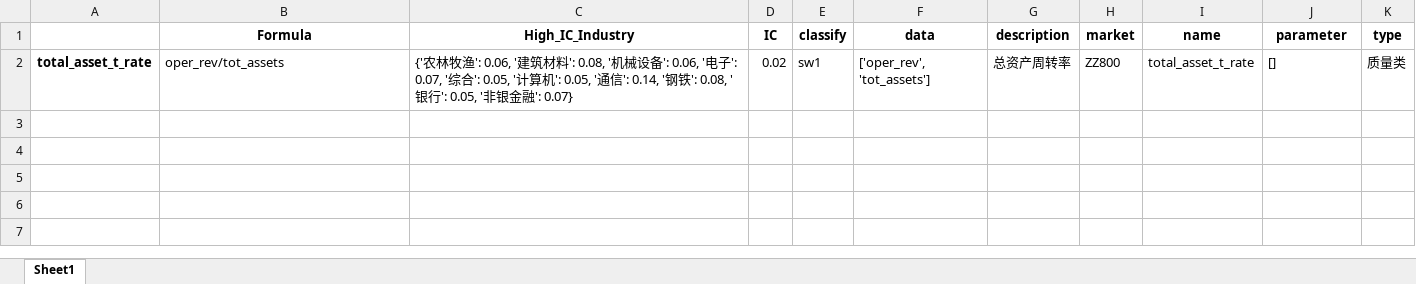
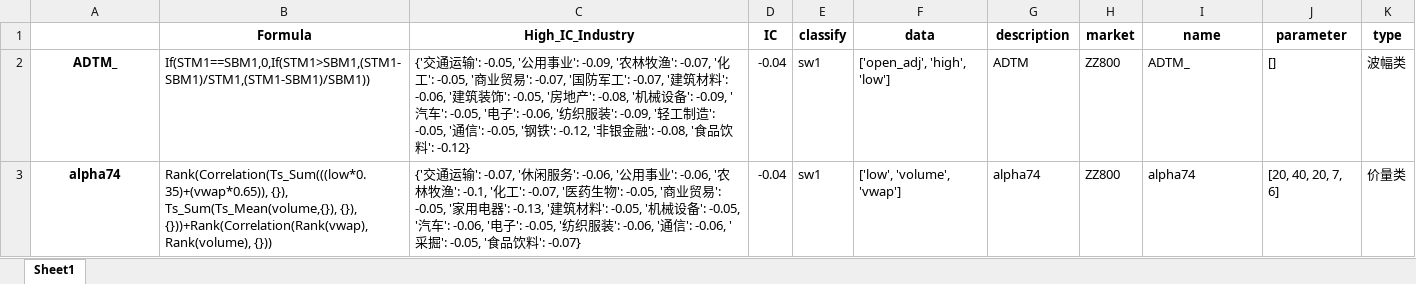
Before and after one commit to KalhoWong/remote_intern, an Excel workbook: Finish_alpha.xlsx, sheet Sheet1, drawn as a sheet; values as stored, in another font and other column widths than the file's, no borders; removed rows and columns are numbered as before the commit, all else as after; the diff names each change by its address in the sheet, - before the commit and + after, or states it on an @@ line.

```diff
--- a/Finish_alpha.xlsx (sheet Sheet1)
+++ b/Finish_alpha.xlsx (sheet Sheet1)
-row 2: total_asset_t_rate | oper_rev/tot_assets | {'农林牧渔': 0.06, '建筑材料': 0.08, '机械设备': 0.06, '电子': 0.07, '综合': 0.05, '计算机': 0.05, '通信': 0.14, '钢铁': 0.08, '银行': 0.05, '非银金融': 0.07} | 0.02 | sw1 | ['oper_rev', 'tot_assets'] | 总资产周转率 | ZZ800 | total_asset_t_rate | [] | 质量类
+row 2: ADTM_ | If(STM1==SBM1,0,If(STM1>SBM1,(STM1-SBM1)/STM1,(STM1-SBM1)/SBM1)) | {'交通运输': -0.05, '公用事业': -0.09, '农林牧渔': -0.07, '化工': -0.05, '商业贸易': -0.07, '国防军工': -0.07, '建筑材料': -0.06, '建筑装饰': -0.05, '房地产': -0.08, '机械设备': -0.09, '汽车': -0.05, '电子': -0.06, '纺织服装': -0.09, '轻工制造': -0.05, '通信': -0.05, '钢铁': -0.12, '非银金融': -0.08, '食品饮料': -0.12} | -0.04 | sw1 | ['open_adj', 'high', 'low'] | ADTM | ZZ800 | ADTM_ | [] | 波幅类
+row 3: alpha74 | Rank(Correlation(Ts_Sum(((low*0.35)+(vwap*0.65)), {}), Ts_Sum(Ts_Mean(volume,{}), {}), {}))+Rank(Correlation(Rank(vwap), Rank(volume), {})) | {'交通运输': -0.07, '休闲服务': -0.06, '公用事业': -0.06, '农林牧渔': -0.1, '化工': -0.07, '医药生物': -0.05, '商业贸易': -0.05, '家用电器': -0.13, '建筑材料': -0.05, '机械设备': -0.05, '汽车': -0.06, '电子': -0.05, '纺织服装': -0.06, '通信': -0.06, '采掘': -0.05, '食品饮料': -0.07} | -0.04 | sw1 | ['low', 'volume', 'vwap'] | alpha74 | ZZ800 | alpha74 | [20, 40, 20, 7, 6] | 价量类
```
Also changed, not shown: 1 other file.
